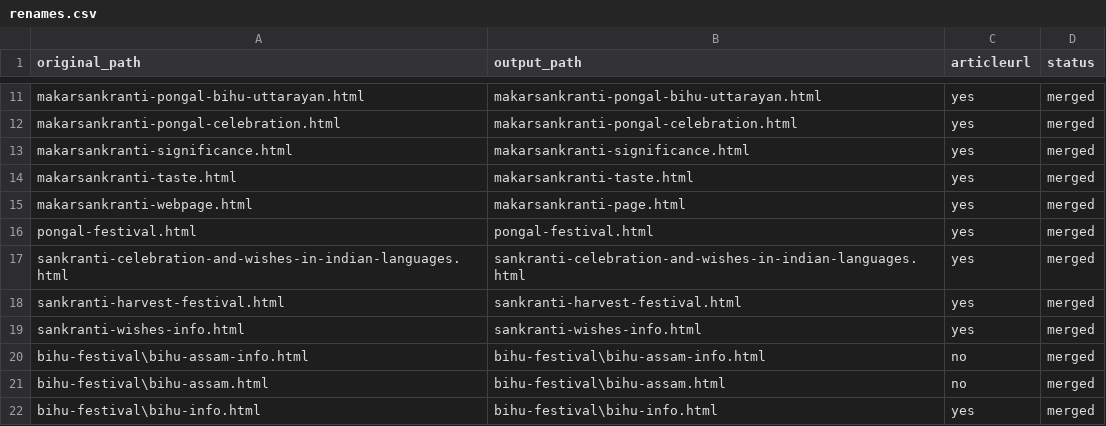
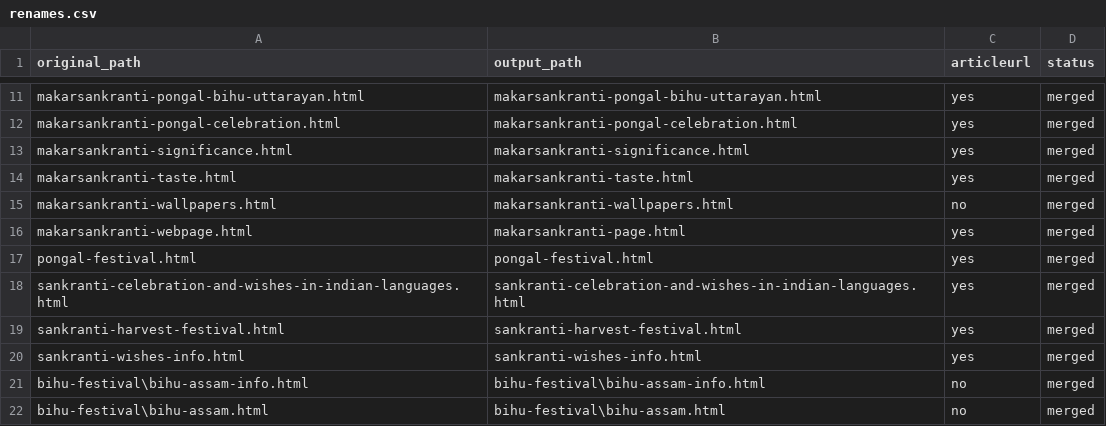
Before and after one commit to create-websites/makarsankranti.net, a CSV file: output/content/renames.csv, drawn as a sheet; only a part is shown, gaps mark what is left out; the shorter side is filled out with more unchanged rows; the diff names each change by its address in the sheet, - before the commit and + after, or states it on an @@ line.

```diff
--- a/output/content/renames.csv
+++ b/output/content/renames.csv
+row 15: makarsankranti-wallpapers.html | makarsankranti-wallpapers.html | no | merged
```
Also changed, not shown: 9 other files.
